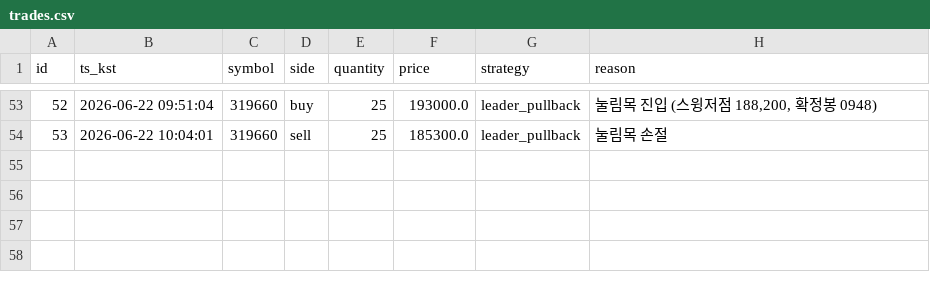
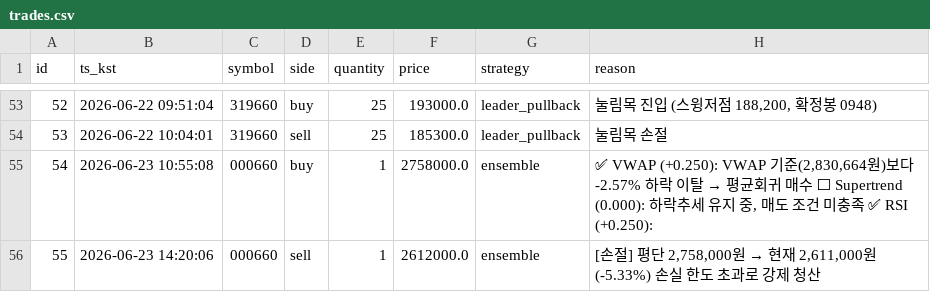
Before and after one commit to inwhan987/-, a CSV file: data/trades.csv, drawn as a sheet; only a part is shown, gaps mark what is left out.

Commit message:
data: 일별 백업 2026-06-24 (체결 55건 / 리뷰 43건 / 뉴스 54건 / 로그 3118KB)

```diff
--- a/data/trades.csv
+++ b/data/trades.csv
@@ -54 +54,3 @@ id,ts_kst,symbol,side,quantity,price,strategy,reason
 53,2026-06-22 10:04:01,319660,sell,25,185300.0,leader_pullback,눌림목 손절
+54,2026-06-23 10:55:08,000660,buy,1,2758000.0,ensemble,"✅ VWAP (+0.250): VWAP 기준(2,830,664원)보다 -2.57% 하락 이탈 → 평균회귀 매수 ⬜ Supertrend (0.000): 하락추세 유지 중, 매도 조건 미충족 ✅ RSI (+0.250):"
+55,2026-06-23 14:20:06,000660,sell,1,2612000.0,ensemble,"[손절] 평단 2,758,000원 → 현재 2,611,000원 (-5.33%) 손실 한도 초과로 강제 청산"
```
Also changed, not shown: data/reviews.csv, 6 other files.
